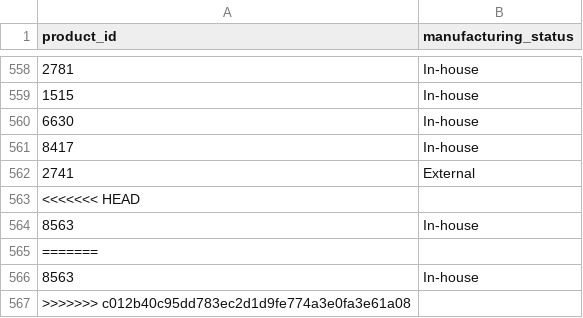
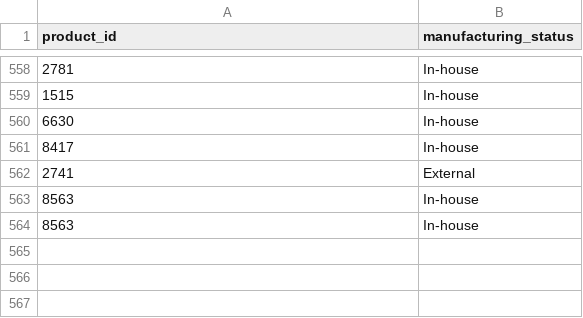
Before and after one commit to andrea-leonel/dbt_exam_practice, a CSV file: seeds/prod_manufacturing_status.csv, drawn as a sheet; only a part is shown, gaps mark what is left out; the diff names each change by its address in the sheet, - before the commit and + after, or states it on an @@ line.

Commit message:
Fix merge conflict in prod_manufacturing_status.csv
Resolved merge conflict in prod_manufacturing_status.csv by keeping the latest manufacturing statuses.

```diff
--- a/seeds/prod_manufacturing_status.csv
+++ b/seeds/prod_manufacturing_status.csv
-row 563: <<<<<<< HEAD
-row 565: =======
-row 567: >>>>>>> c012b40c95dd783ec2d1d9fe774a3e0fa3e61a08
```
